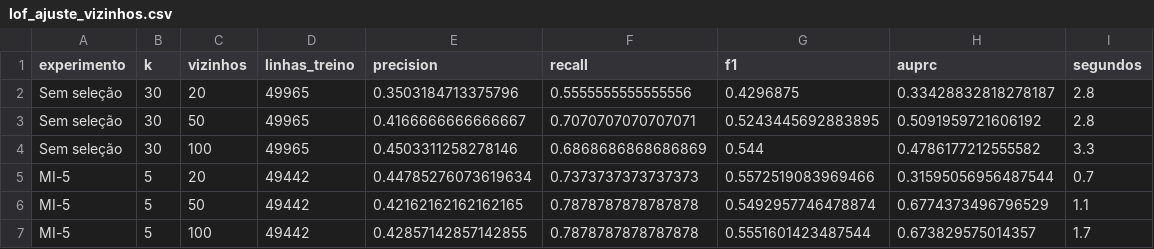
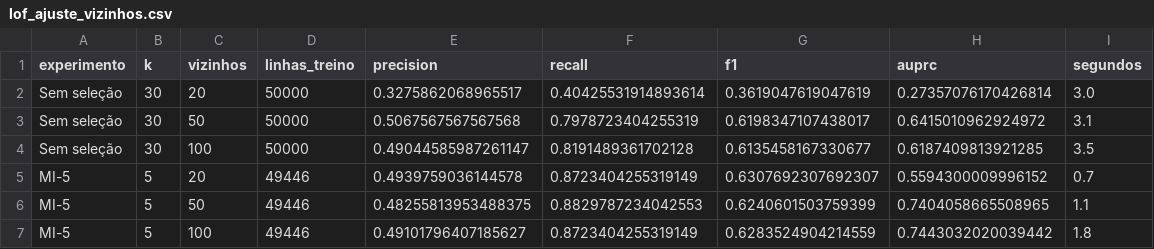
Before and after one commit to GuilhermeAlmeida7/ProjetoIntegrador_VI, a CSV file: resultados/lof_ajuste_vizinhos.csv, drawn as a sheet; only a part is shown; the diff covers the shown part only.

```diff
--- a/resultados/lof_ajuste_vizinhos.csv
+++ b/resultados/lof_ajuste_vizinhos.csv
@@ -1,7 +1,7 @@
 experimento,k,vizinhos,linhas_treino,precision,recall,f1,auprc,segundos
-Sem seleção,30,20,49965,0.3503184713375796,0.5555555555555556,0.4296875,0.33428832818278187,2.8
-Sem seleção,30,50,49965,0.4166666666666667,0.7070707070707071,0.5243445692883895,0.5091959721606192,2.8
-Sem seleção,30,100,49965,0.4503311258278146,0.6868686868686869,0.544,0.4786177212555582,3.3
-MI-5,5,20,49442,0.44785276073619634,0.7373737373737373,0.5572519083969466,0.31595056956487544,0.7
-MI-5,5,50,49442,0.42162162162162165,0.7878787878787878,0.5492957746478874,0.6774373496796529,1.1
-MI-5,5,100,49442,0.42857142857142855,0.7878787878787878,0.5551601423487544,0.673829575014357,1.7
+Sem seleção,30,20,50000,0.3275862068965517,0.40425531914893614,0.3619047619047619,0.27357076170426814,3.0
+Sem seleção,30,50,50000,0.5067567567567568,0.7978723404255319,0.6198347107438017,0.6415010962924972,3.1
+Sem seleção,30,100,50000,0.49044585987261147,0.8191489361702128,0.6135458167330677,0.6187409813921285,3.5
+MI-5,5,20,49446,0.4939759036144578,0.8723404255319149,0.6307692307692307,0.5594300009996152,0.7
+MI-5,5,50,49446,0.48255813953488375,0.8829787234042553,0.6240601503759399,0.7404058665508965,1.1
+MI-5,5,100,49446,0.49101796407185627,0.8723404255319149,0.6283524904214559,0.7443032020039442,1.8
```
Also changed, not shown: 88 edited cells elsewhere in this file, resultados/avaliacao_final_apresentacao.csv, resultados/comparacao_validacao.csv, 10 other files.
